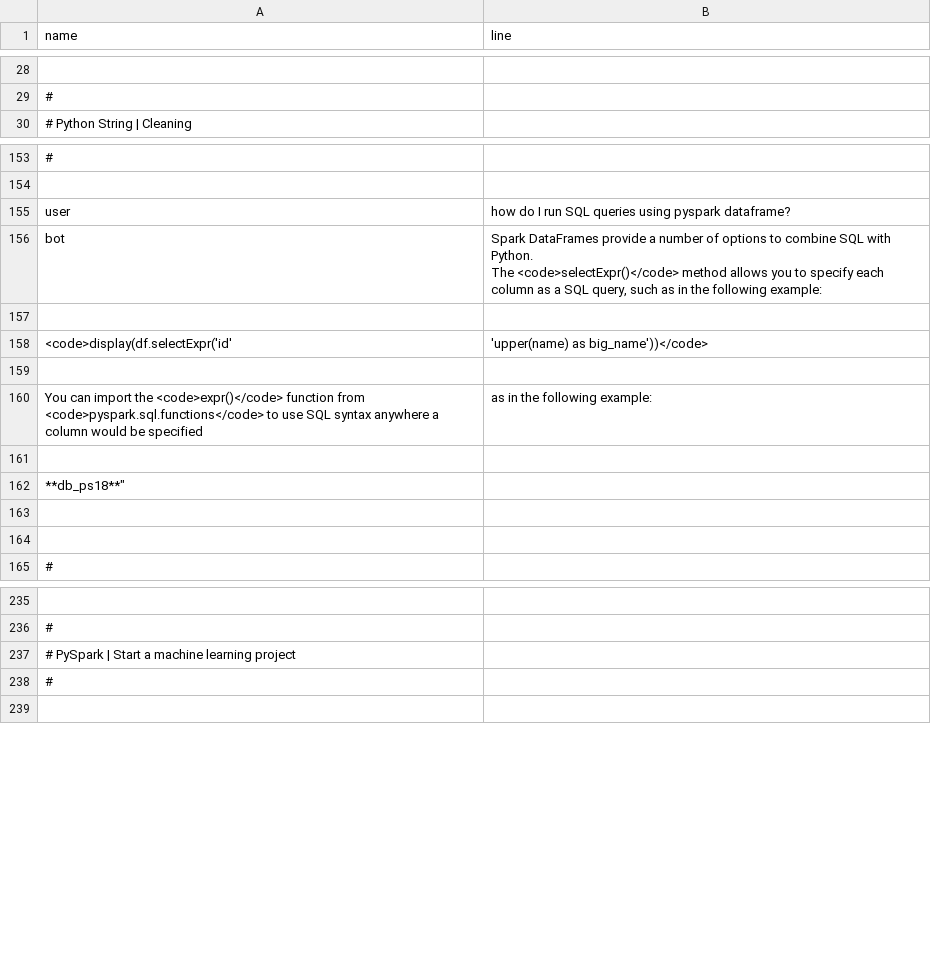
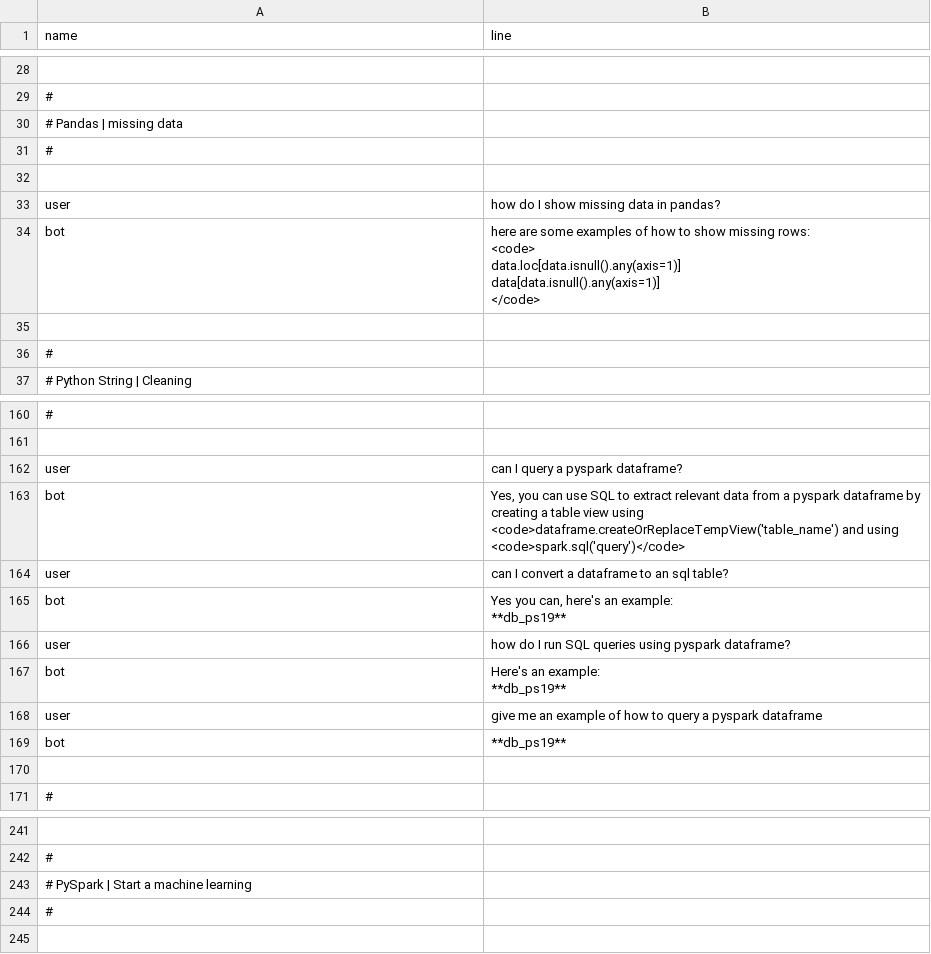
Before and after one commit to shtrausslearning/nlp, a CSV file: data/gen_dialogue_short.csv, drawn as a sheet; only a part is shown, gaps mark what is left out; removed rows and columns are numbered as before the commit, all else as after; ↵ is a line break in a cell; the diff names each change by its address in the sheet, - before the commit and + after, or states it on an @@ line.

```diff
--- a/data/gen_dialogue_short.csv
+++ b/data/gen_dialogue_short.csv
+row 30: # Pandas | missing data
+row 31: #
+row 32: (empty)
+row 33: user | how do I show missing data in pandas?
+row 34: bot | here are some examples of how to show missing rows: ↵ <code> ↵ data.loc[data.isnull().any(axis=1)] ↵ data[data.isnull().any(axis=1)] ↵ </code>
+row 35: (empty)
+row 36: #
+row 162: user | can I query a pyspark dataframe?
+row 163: bot | Yes, you can use SQL to extract relevant data from a pyspark dataframe by creating a table view using <code>dataframe.createOrReplaceTempView('table_name') and using <code>spark.sql('query')</code>
+row 164: user | can I convert a dataframe to an sql table?
+row 165: bot | Yes you can, here's an example: ↵ **db_ps19**
-B167 (line): Spark DataFrames provide a number of options to combine SQL with Python. ↵ The <code>selectExpr()</code> method allows you to specify each column as a SQL query, such as in the following example:
+B167 (line): Here's an example: ↵ **db_ps19**
-row 168: (empty)
+row 168: user | give me an example of how to query a pyspark dataframe
-row 158: <code>display(df.selectExpr('id' | 'upper(name) as big_name'))</code>
-row 169: (empty)
+row 169: bot | **db_ps19**
-row 160: You can import the <code>expr()</code> function from <code>pyspark.sql.functions</code> to use SQL syntax anywhere a column would be specified | as in the following example:
-row 161: (empty)
-row 162: **db_ps18**"
-row 163: (empty)
-A243 (name): # PySpark | Start a machine learning project
+A243 (name): # PySpark | Start a machine learning
```
Also changed, not shown: data/gen_db_short.csv.
